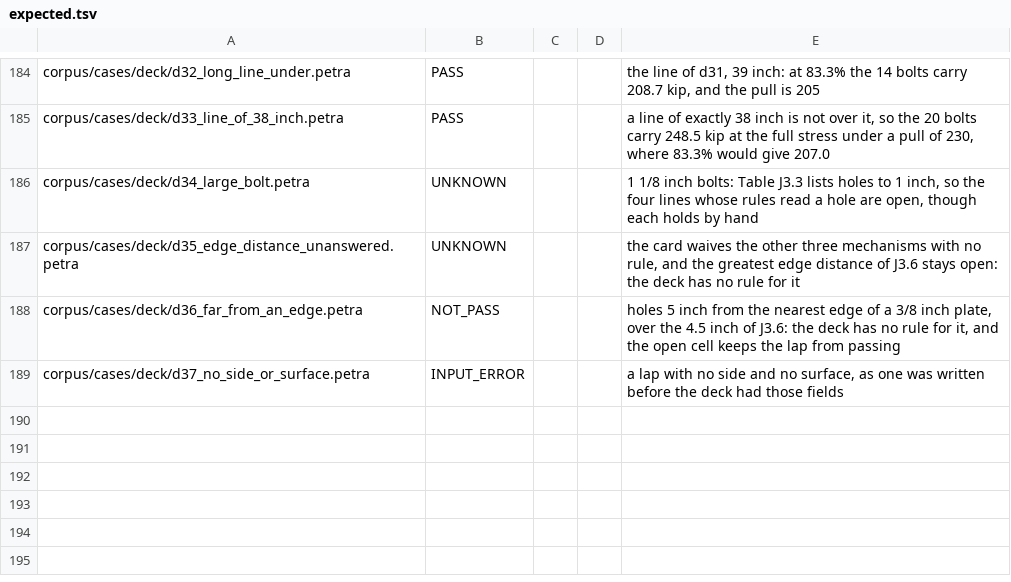
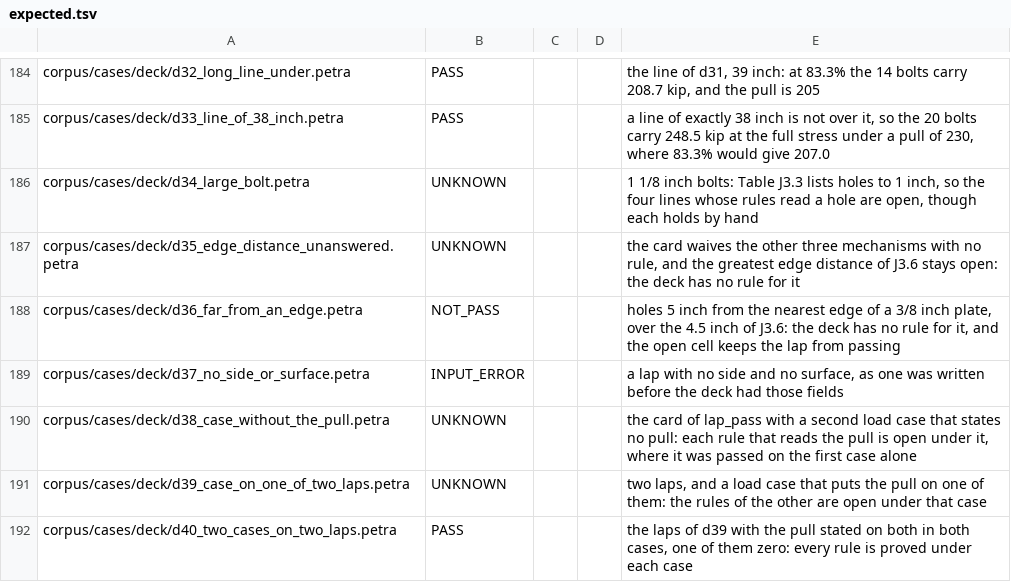
Before and after one commit to NooterraLabs/petra, a TSV file: corpus/expected.tsv, drawn as a sheet; only a part is shown, gaps mark what is left out; the diff names each change by its address in the sheet, - before the commit and + after, or states it on an @@ line.

Commit message:
Give a rule that reads loads a cell for each load case of the card, open where the case leaves a load out, and an open cell to each load that nothing reads

```diff
--- a/corpus/expected.tsv
+++ b/corpus/expected.tsv
+row 190: corpus/cases/deck/d38_case_without_the_pull.petra | UNKNOWN |  |  | the card of lap_pass with a second load case that states no pull: each rule that reads the pull is open under it, where it was passed on the first case alone
+row 191: corpus/cases/deck/d39_case_on_one_of_two_laps.petra | UNKNOWN |  |  | two laps, and a load case that puts the pull on one of them: the rules of the other are open under that case
+row 192: corpus/cases/deck/d40_two_cases_on_two_laps.petra | PASS |  |  | the laps of d39 with the pull stated on both in both cases, one of them zero: every rule is proved under each case
```
Also changed, not shown: 16 other files.
